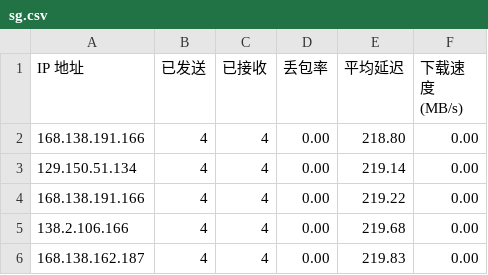
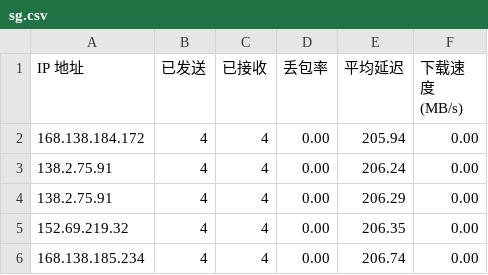
Before and after one commit to eliangwww/CFCDN-Auto, a CSV file: CloudflareST/sg.csv, drawn as a sheet.

```diff
--- a/CloudflareST/sg.csv
+++ b/CloudflareST/sg.csv
@@ -1,6 +1,6 @@
 IP 地址,已发送,已接收,丢包率,平均延迟,下载速度 (MB/s)
-168.138.191.166,4,4,0.00,218.80,0.00
-129.150.51.134,4,4,0.00,219.14,0.00
-168.138.191.166,4,4,0.00,219.22,0.00
-138.2.106.166,4,4,0.00,219.68,0.00
-168.138.162.187,4,4,0.00,219.83,0.00
+168.138.184.172,4,4,0.00,205.94,0.00
+138.2.75.91,4,4,0.00,206.24,0.00
+138.2.75.91,4,4,0.00,206.29,0.00
+152.69.219.32,4,4,0.00,206.35,0.00
+168.138.185.234,4,4,0.00,206.74,0.00
```
Also changed, not shown: 1 other file.
